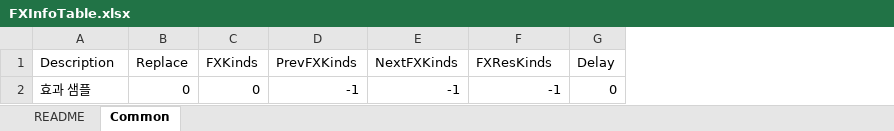
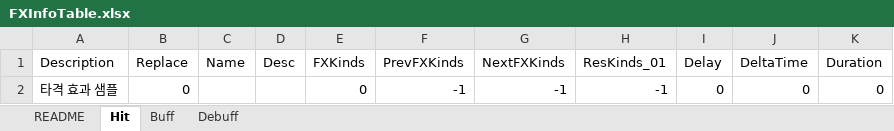
Before and after one commit to devmodle/0300000001.module_unitypackages, an Excel workbook: Templates/Tables/FXInfo/FXInfoTable.xlsx, sheet Hit, drawn as a sheet; values as stored, in another font and other column widths than the file's, no borders; charts and pictures not drawn; addresses are those after the commit; the diff names each change by its address in the sheet, - before the commit and + after, or states it on an @@ line.

```diff
--- a/Templates/Tables/FXInfo/FXInfoTable.xlsx (sheet Hit)
+++ b/Templates/Tables/FXInfo/FXInfoTable.xlsx (sheet Hit)
-sheet tab: Common
+sheet tab: Hit
+sheet tab: Buff
+sheet tab: Debuff
+column C (Name), empty
+column D (Desc), empty
+column J (DeltaTime), row 2: 0
+column K (Duration), row 2: 0
-H1: FXResKinds
+H1: ResKinds_01
-A2 (Description): 효과 샘플
+A2 (Description): 타격 효과 샘플
```
Also changed, not shown: charts or pictures, Templates/Tables/ItemInfo/ItemInfoTable.xlsx, Templates/Tables/ObjInfo/ObjInfoTable.xlsx, 25 other files.
